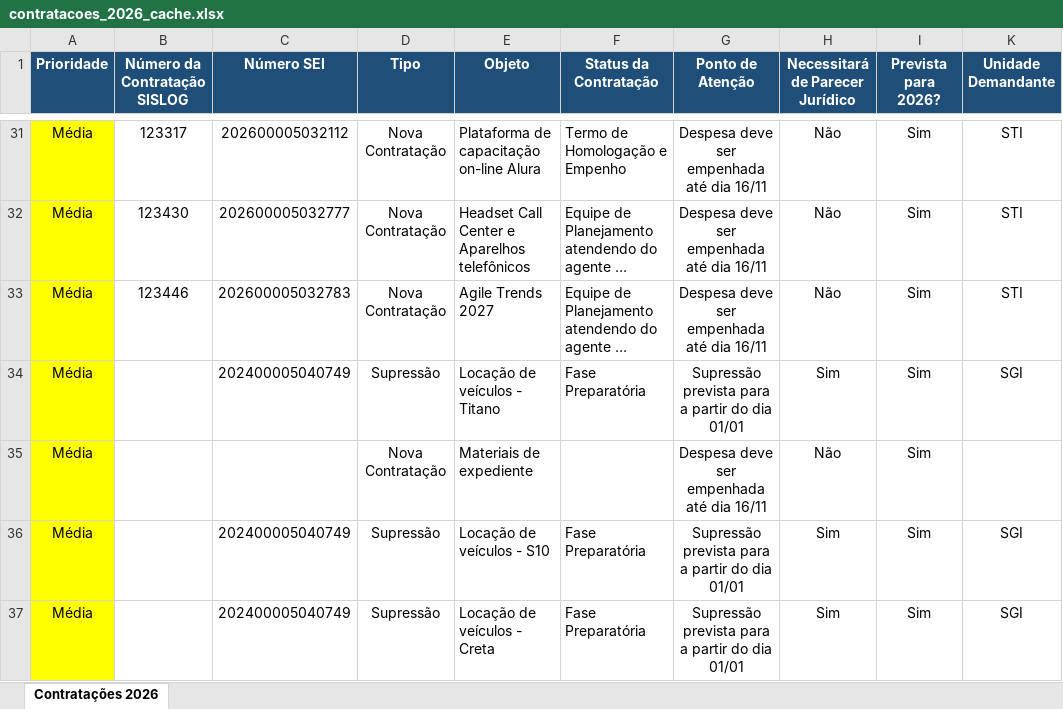
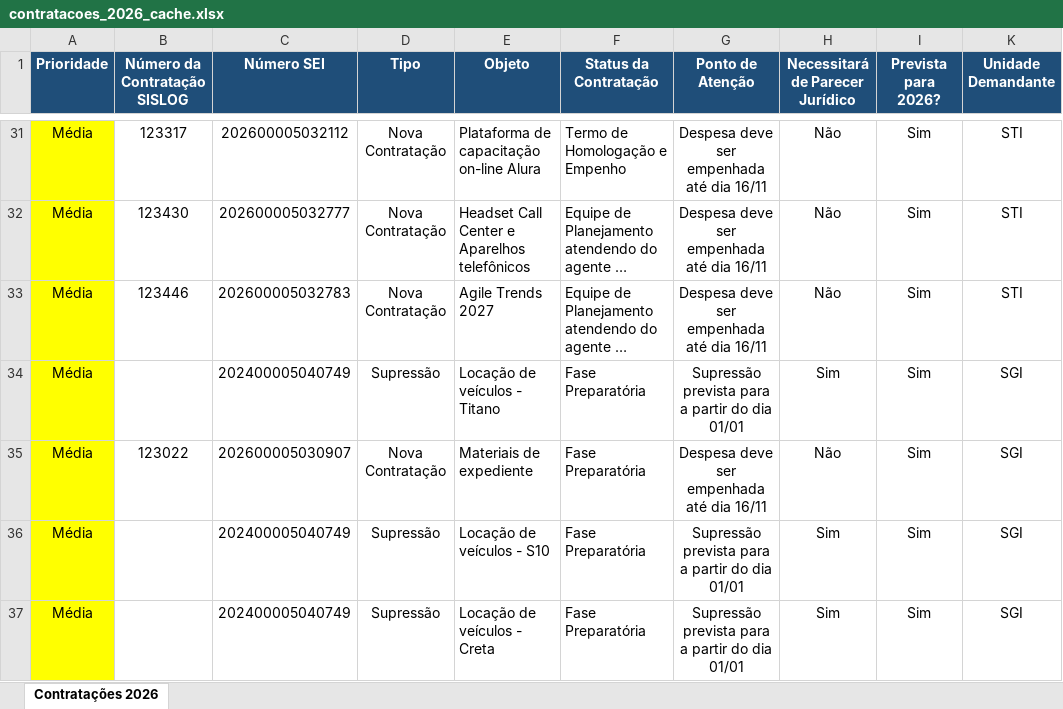
Before and after one commit to gpineconomia/painel-orcamento, an Excel workbook: data/contratacoes_2026_cache.xlsx, sheet Contratações 2026, drawn as a sheet; only a part is shown, gaps mark what is left out; long unchanged cells end in …; values as stored, in another font and other column widths than the file's, no borders; the diff names each change by its address in the sheet, - before the commit and + after, or states it on an @@ line.

Commit message:
Atualização automática (27/10/2026 10:37): app.py, sync_github.py, data/planilha_2026_cache.xlsx, data/pca_2027_cache.xlsx, data/contratacoes_2026_cache.xlsx

```diff
--- a/data/contratacoes_2026_cache.xlsx (sheet Contratações 2026)
+++ b/data/contratacoes_2026_cache.xlsx (sheet Contratações 2026)
-B35 (Número da Contratação SISLOG): (empty)
+B35 (Número da Contratação SISLOG): 123022
-C35 (Número SEI): (empty)
+C35 (Número SEI): 202600005030907
-F35 (Status da Contratação): (empty)
+F35 (Status da Contratação): Fase Preparatória
-K35 (Unidade Demandante): (empty)
+K35 (Unidade Demandante): SGI
```
Also changed, not shown: data/pca_2027_cache.xlsx, 3 other files.
